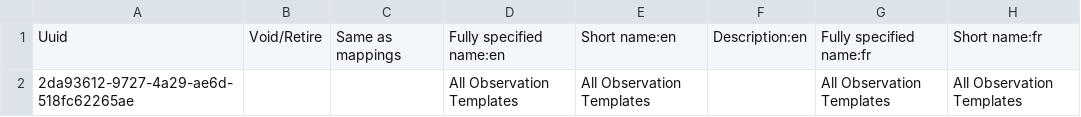
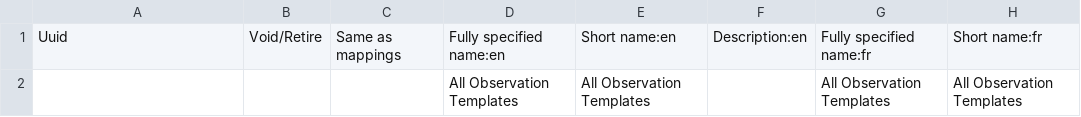
Before and after one commit to nuhuhmutebi/openmrs-config-chida, a CSV file: configuration/concepts/activate_forms.csv, drawn as a sheet; only a part is shown; the diff names each change by its address in the sheet, - before the commit and + after, or states it on an @@ line.

```diff
--- a/configuration/concepts/activate_forms.csv
+++ b/configuration/concepts/activate_forms.csv
-A2: 2da93612-9727-4a29-ae6d-518fc62265ae
+A2: (empty)
```
Also changed, not shown: configuration/concepts/misc.csv, configuration/concepts/radiology_orders_form.csv, 4 other files.
